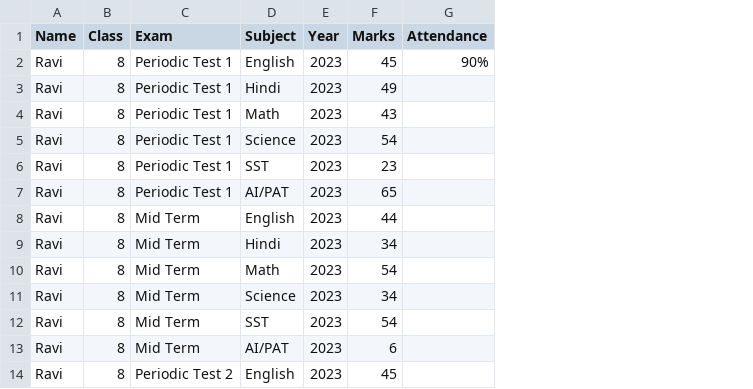
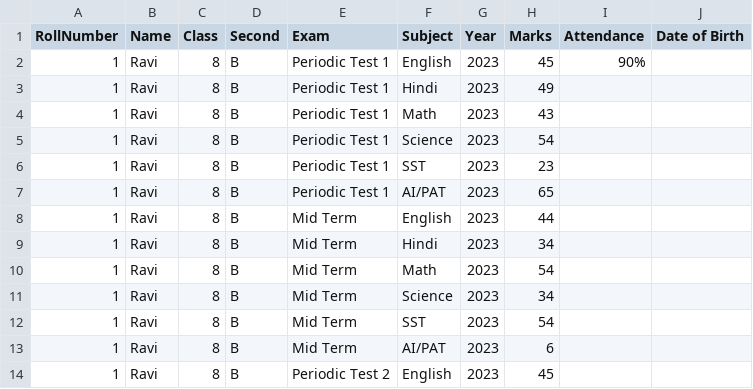
Before and after one commit to pintubordoloi/StudentDashBoard, a CSV file: data.csv, drawn as a sheet; only a part is shown; the diff names each change by its address in the sheet, - before the commit and + after, or states it on an @@ line.

Commit message:
new data format

```diff
--- a/data.csv
+++ b/data.csv
+column A (RollNumber), rows 2-14: all 1
+column D (Second), rows 2-14: all B
+column J (Date of Birth), empty
```
Also changed, not shown: 2 other files.
